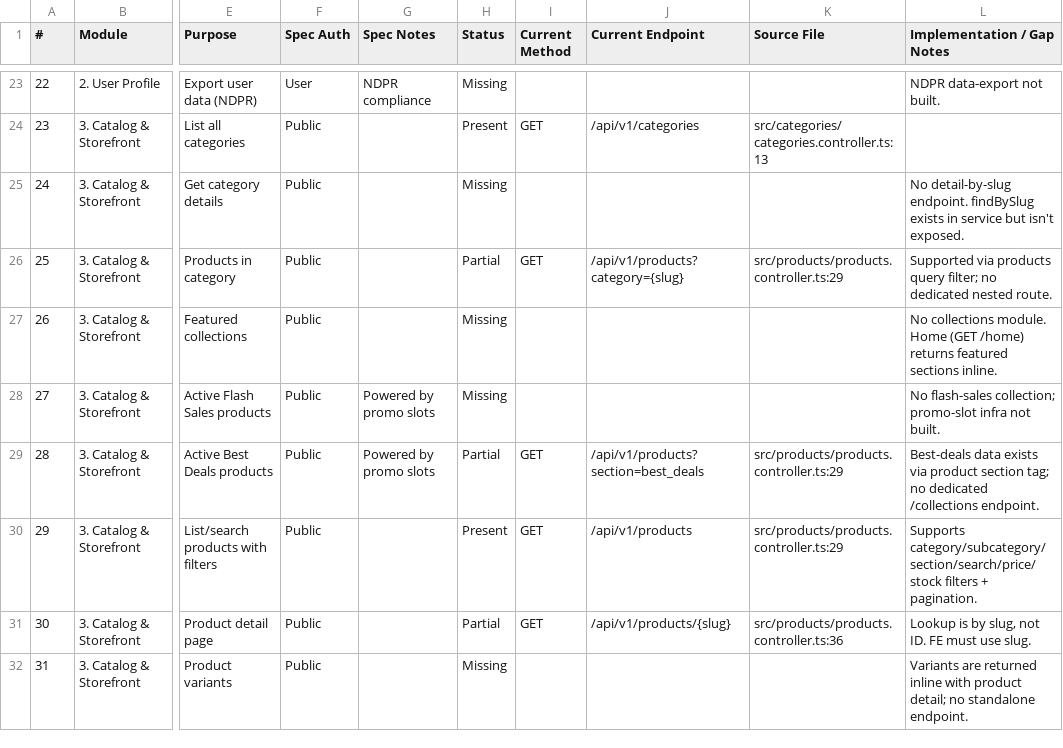
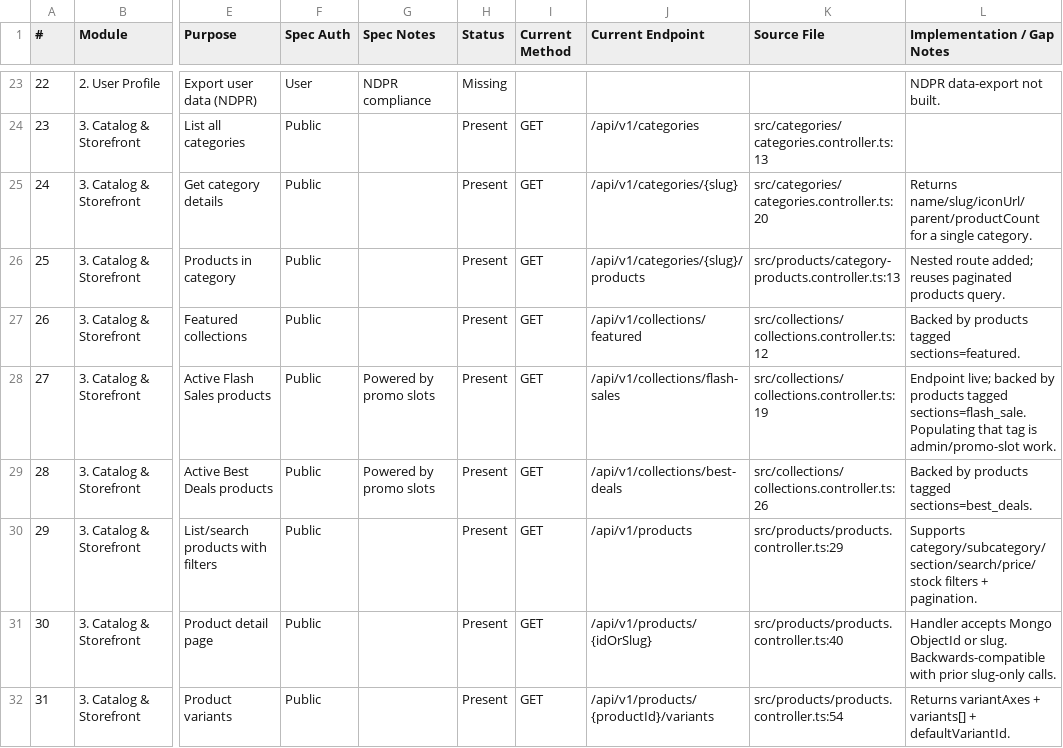
Before and after one commit to Juadebfm/cadna-mart-be, a CSV file: docs/endpoint-audit.csv, drawn as a sheet; only a part is shown, gaps mark what is left out; the diff covers the shown part only; the diff names each change by its address in the sheet, - before the commit and + after, or states it on an @@ line.

Commit message:
feat(catalog): add categories detail, collections, brands, search, product variants/availability
Phase D of the PM endpoint-spec implementation work. Adds storefront
endpoints that surface existing product/category data plus two new
small modules. Moves audit rows 24-32, 35, 37 from Missing/Partial
to Present.

Routes added:
- GET /categories/:slug                          single category detail
- GET /categories/:slug/products                 paginated category listings
- GET /collections/featured                      products tagged sections=featured
- GET /collections/flash-sales                   products tagged sections=flash_sale
- GET /collections/best-deals                    products tagged sections=best_deals
- GET /products/:idOrSlug                        accepts Mongo ID or slug (back-compat)
- GET /products/:productId/variants              variant axes + variants[]
- GET /products/:productId/availability          stock summary per variant
- GET /search                                    full search (q, filters, pagination)
- GET /brands                                    distinct brand aggregation

New modules:
- src/collections/  CollectionsModule + Controller (thin; uses ProductsService)
- src/brands/       BrandsModule + Service + Controller (aggregates from products)
- src/products/category-products.controller.ts: nested /categories/:slug/products
                   route owned by ProductsModule to avoid circular dep

ProductsService gains findByIdOrSlug, getVariants, getAvailability.
SearchService gains a full-search method that delegates to ProductsService.

Flash-sales endpoint is live but its data depends on products being
tagged sections=flash_sale (an admin/promo-slot task — noted in audit).

```diff
--- a/docs/endpoint-audit.csv
+++ b/docs/endpoint-audit.csv
-H25 (Status): Missing
+H25 (Status): Present
-I25 (Current Method): (empty)
+I25 (Current Method): GET
-J25 (Current Endpoint): (empty)
+J25 (Current Endpoint): /api/v1/categories/{slug}
-K25 (Source File): (empty)
+K25 (Source File): src/categories/categories.controller.ts:20
-L25 (Implementation / Gap Notes): No detail-by-slug endpoint. findBySlug exists in service but isn't exposed.
+L25 (Implementation / Gap Notes): Returns name/slug/iconUrl/parent/productCount for a single category.
-H26 (Status): Partial
+H26 (Status): Present
-J26 (Current Endpoint): /api/v1/products?category={slug}
+J26 (Current Endpoint): /api/v1/categories/{slug}/products
-K26 (Source File): src/products/products.controller.ts:29
+K26 (Source File): src/products/category-products.controller.ts:13
-L26 (Implementation / Gap Notes): Supported via products query filter; no dedicated nested route.
+L26 (Implementation / Gap Notes): Nested route added; reuses paginated products query.
-H27:H28 (Status): Missing
+H27:H28 (Status): Present
-I27:I28 (Current Method): (empty)
+I27:I28 (Current Method): GET
-J27 (Current Endpoint): (empty)
+J27 (Current Endpoint): /api/v1/collections/featured
-K27 (Source File): (empty)
+K27 (Source File): src/collections/collections.controller.ts:12
-L27 (Implementation / Gap Notes): No collections module. Home (GET /home) returns featured sections inline.
+L27 (Implementation / Gap Notes): Backed by products tagged sections=featured.
-J28 (Current Endpoint): (empty)
+J28 (Current Endpoint): /api/v1/collections/flash-sales
-K28 (Source File): (empty)
+K28 (Source File): src/collections/collections.controller.ts:19
-L28 (Implementation / Gap Notes): No flash-sales collection; promo-slot infra not built.
+L28 (Implementation / Gap Notes): Endpoint live; backed by products tagged sections=flash_sale. Populating that tag is admin/promo-slot work.
-H29 (Status): Partial
+H29 (Status): Present
-J29 (Current Endpoint): /api/v1/products?section=best_deals
+J29 (Current Endpoint): /api/v1/collections/best-deals
-K29 (Source File): src/products/products.controller.ts:29
+K29 (Source File): src/collections/collections.controller.ts:26
-L29 (Implementation / Gap Notes): Best-deals data exists via product section tag; no dedicated /collections endpoint.
+L29 (Implementation / Gap Notes): Backed by products tagged sections=best_deals.
-H31 (Status): Partial
+H31 (Status): Present
-J31 (Current Endpoint): /api/v1/products/{slug}
+J31 (Current Endpoint): /api/v1/products/{idOrSlug}
-K31 (Source File): src/products/products.controller.ts:36
+K31 (Source File): src/products/products.controller.ts:40
-L31 (Implementation / Gap Notes): Lookup is by slug, not ID. FE must use slug.
+L31 (Implementation / Gap Notes): Handler accepts Mongo ObjectId or slug. Backwards-compatible with prior slug-only calls.
-H32 (Status): Missing
+H32 (Status): Present
-I32 (Current Method): (empty)
+I32 (Current Method): GET
-J32 (Current Endpoint): (empty)
+J32 (Current Endpoint): /api/v1/products/{productId}/variants
-K32 (Source File): (empty)
+K32 (Source File): src/products/products.controller.ts:54
-L32 (Implementation / Gap Notes): Variants are returned inline with product detail; no standalone endpoint.
+L32 (Implementation / Gap Notes): Returns variantAxes + variants[] + defaultVariantId.
```
Also changed, not shown: 15 edited cells elsewhere in this file, 14 other files.
